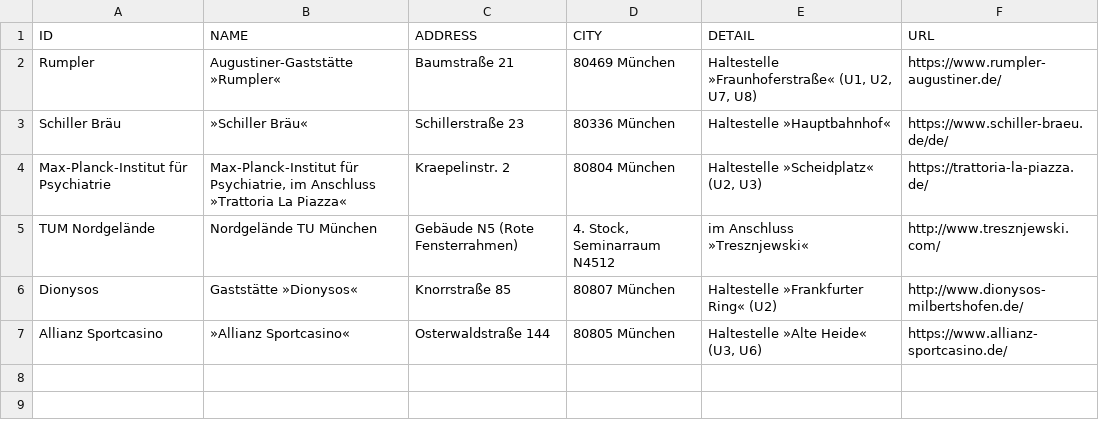
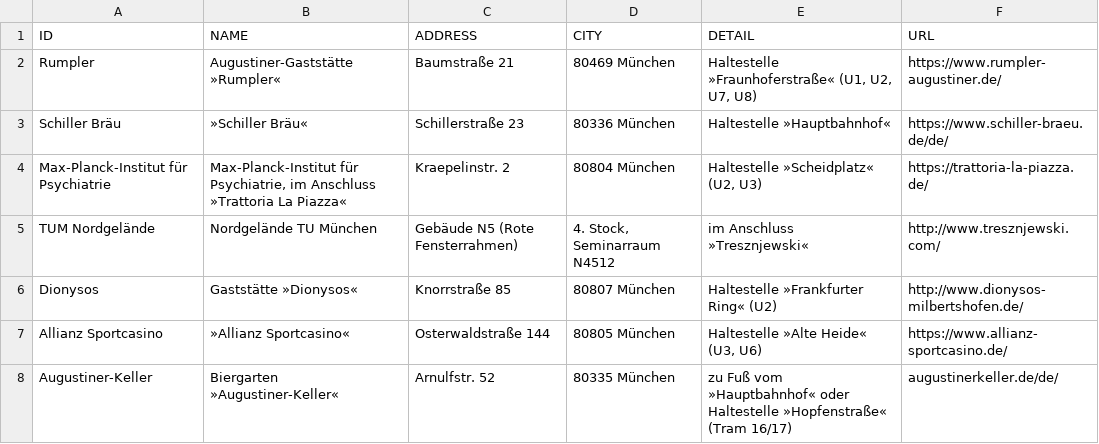
Before and after one commit to leahneukirchen/stammtisch-muenchen.dante.de, a CSV file: addresses.csv, drawn as a sheet; the diff names each change by its address in the sheet, - before the commit and + after, or states it on an @@ line.

```diff
--- a/addresses.csv
+++ b/addresses.csv
+row 8: Augustiner-Keller | Biergarten »Augustiner-Keller« | Arnulfstr. 52 | 80335 München | zu Fuß vom »Hauptbahnhof« oder Haltestelle »Hopfenstraße« (Tram 16/17) | augustinerkeller.de/de/
```
Also changed, not shown: dates.csv.
